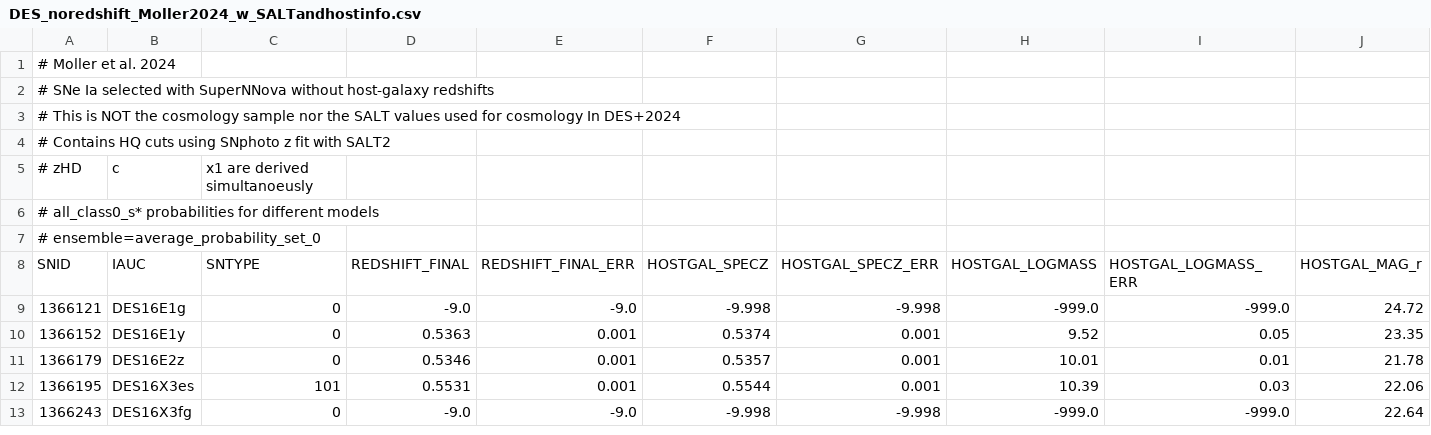
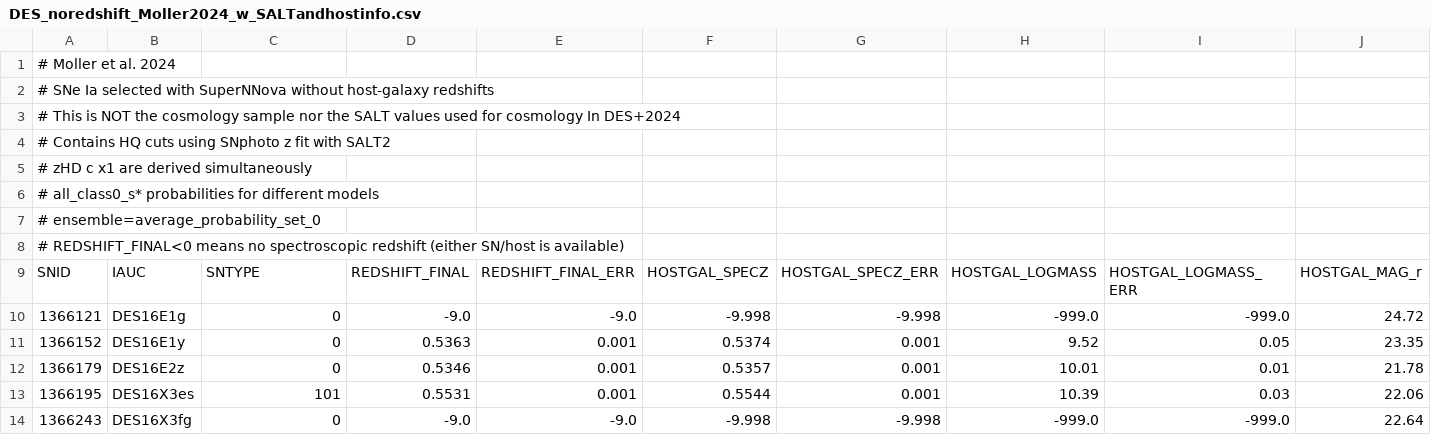
Before and after one commit to anaismoller/DES5YR_SNeIa_nohost, a CSV file: samples/DES_noredshift_Moller2024_w_SALTandhostinfo.csv, drawn as a sheet; only a part is shown; removed rows and columns are numbered as before the commit, all else as after; rows hold the shown columns only; the diff names each change by its address in the sheet, - before the commit and + after, or states it on an @@ line.

```diff
--- a/samples/DES_noredshift_Moller2024_w_SALTandhostinfo.csv
+++ b/samples/DES_noredshift_Moller2024_w_SALTandhostinfo.csv
-row 5: # zHD | c | x1 are derived simultanoeusly
+row 5: # zHD c x1 are derived simultaneously
+row 8: # REDSHIFT_FINAL<0 means no spectroscopic redshift (either SN/host is available)
```
Also changed, not shown: 2 other files.
